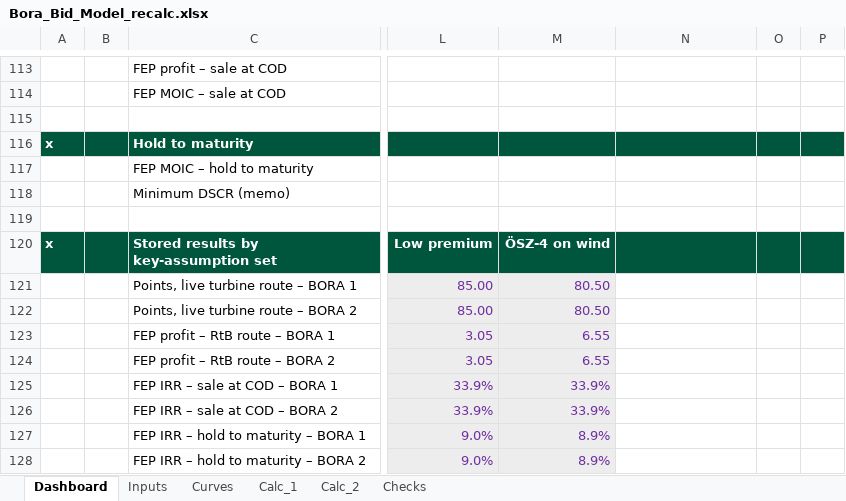
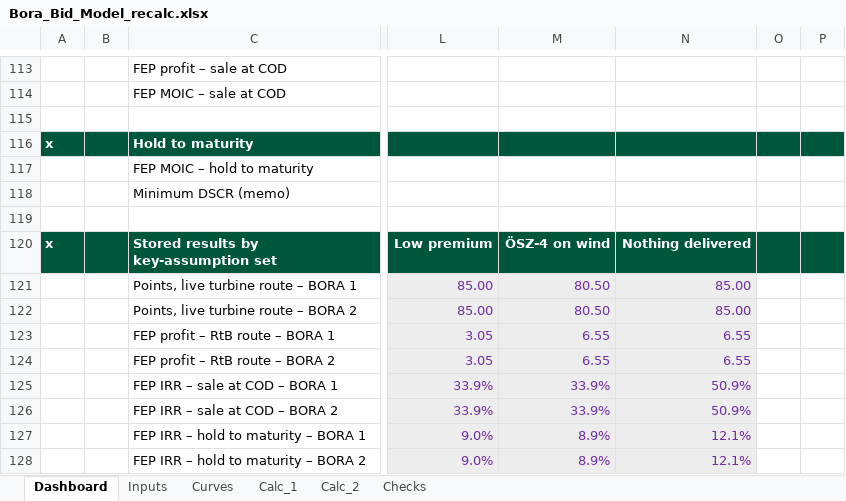
Before and after one commit to ZalanZad/FEP_modeller, an Excel workbook: projects/bora_bidding/out/Bora_Bid_Model_recalc.xlsx, sheet Dashboard, drawn as a sheet; only a part is shown, gaps mark what is left out; values as stored, in another font and other column widths than the file's, no borders; conditional formats not drawn; the diff covers the shown part only; the diff names each change by its address in the sheet, - before the commit and + after, or states it on an @@ line.

```diff
--- a/projects/bora_bidding/out/Bora_Bid_Model_recalc.xlsx (sheet Dashboard)
+++ b/projects/bora_bidding/out/Bora_Bid_Model_recalc.xlsx (sheet Dashboard)
-N120: (empty)
+N120: Nothing delivered
-N121:N122: (empty)
+N121:N122: 85.00
-N121:N128 fill: none
+N121:N128 fill: #EDEDED
-N123:N124: (empty)
+N123:N124: 6.55
-N125:N126: (empty)
+N125:N126: 50.9%
-N127:N128: (empty)
+N127:N128: 12.1%
```
Also changed, not shown: 4 added rows, 10 edited cells and cell formats elsewhere in this sheet, sheet Inputs, sheet Calc_1, sheet Calc_2, formulas that keep their value, projects/bora_bidding/out/Bora_Bid_Model.xlsm, 3 other files.
